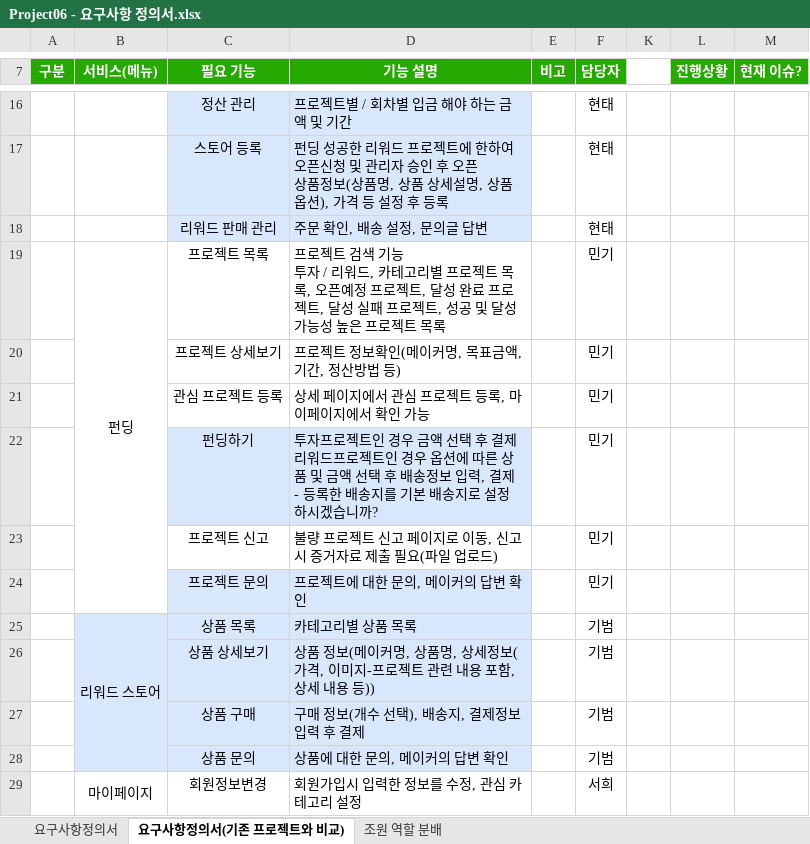
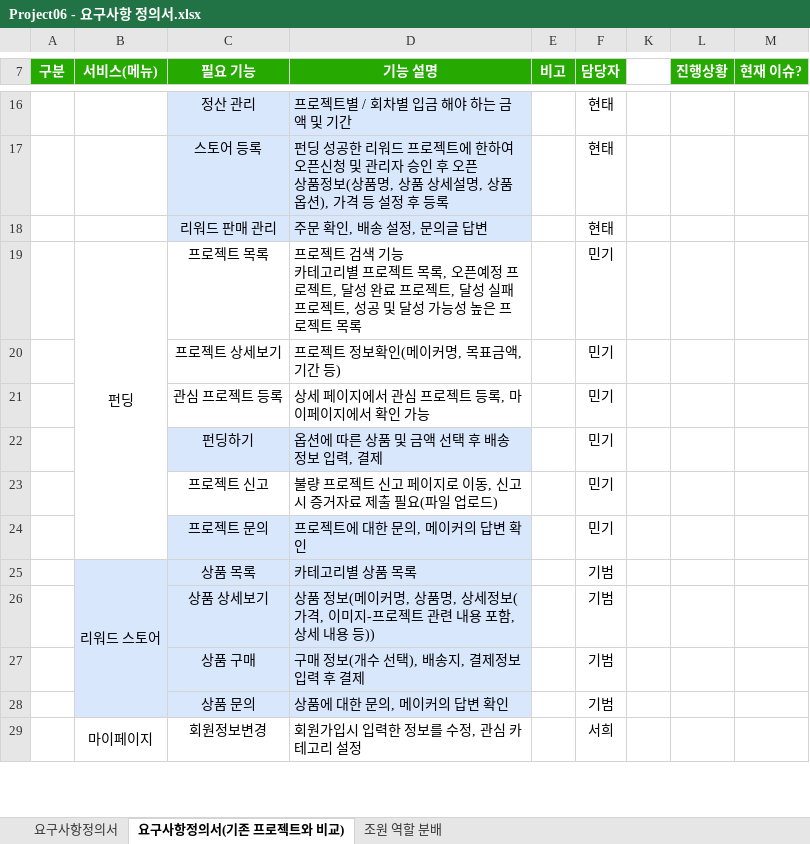
Before and after one commit to hhsw07/ezen-academy-projects, an Excel workbook: 2. 기능정리 취합/Project06 - 요구사항 정의서.xlsx, sheet 요구사항정의서(기존 프로젝트와 비교), drawn as a sheet; only a part is shown, gaps mark what is left out; values as stored, in another font and other column widths than the file's, no borders; ↵ is a line break in a cell; the diff names each change by its address in the sheet, - before the commit and + after, or states it on an @@ line.

Commit message:
Update Project06 - 요구사항 정의서.xlsx

```diff
--- a/2. 기능정리 취합/Project06 - 요구사항 정의서.xlsx (sheet 요구사항정의서(기존 프로젝트와 비교))
+++ b/2. 기능정리 취합/Project06 - 요구사항 정의서.xlsx (sheet 요구사항정의서(기존 프로젝트와 비교))
-D19 (기능 설명): …기능 ↵ 투자 / 리워드, 카테고리…
+D19 (기능 설명): …기능 ↵ 카테고리…
-D20 (기능 설명): 프로젝트 정보확인(메이커명, 목표금액, 기간, 정산방법 등)
+D20 (기능 설명): 프로젝트 정보확인(메이커명, 목표금액, 기간 등)
-D22 (기능 설명): 투자프로젝트인 경우 금액 선택 후 결제 ↵ 리워드프로젝트인 경우 옵션에 따른 상품 및 금액 선택 후 배송정보 입력, 결제 - 등록한 배송지를 기본 배송지로 설정하시겠습니까?
+D22 (기능 설명): 옵션에 따른 상품 및 금액 선택 후 배송정보 입력, 결제
```
